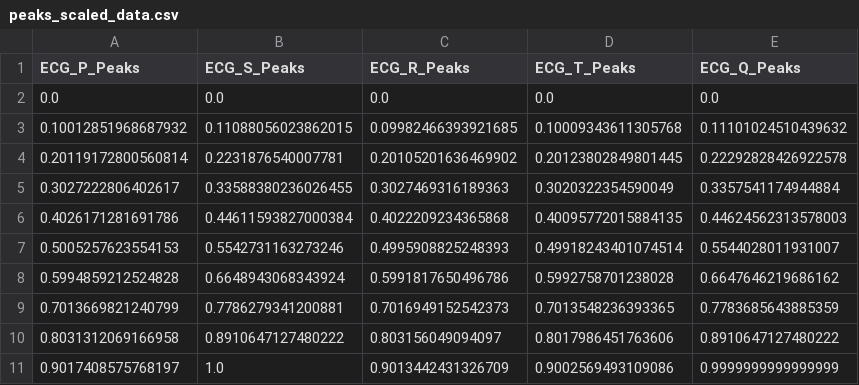
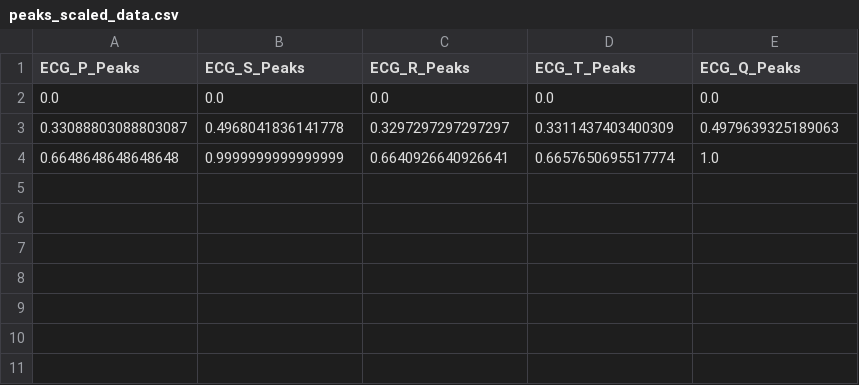
Before and after one commit to omaranwar21/Remote-Tracked-Patient-monitor, a CSV file: peaks_scaled_data.csv, drawn as a sheet; removed rows and columns are numbered as before the commit, all else as after; the diff names each change by its address in the sheet, - before the commit and + after, or states it on an @@ line.

```diff
--- a/peaks_scaled_data.csv
+++ b/peaks_scaled_data.csv
-row 3: 0.10012851968687932 | 0.11088056023862015 | 0.09982466393921685 | 0.10009343611305768 | 0.11101024510439632
-row 4: 0.20119172800560814 | 0.2231876540007781 | 0.20105201636469902 | 0.20123802849801445 | 0.22292828426922578
-row 5: 0.3027222806402617 | 0.33588380236026455 | 0.3027469316189363 | 0.3020322354590049 | 0.3357541174944884
-row 6: 0.4026171281691786 | 0.44611593827000384 | 0.4022209234365868 | 0.40095772015884135 | 0.44624562313578003
-row 7: 0.5005257623554153 | 0.5542731163273246 | 0.4995908825248393 | 0.49918243401074514 | 0.5544028011931007
-row 8: 0.5994859212524828 | 0.6648943068343924 | 0.5991817650496786 | 0.5992758701238028 | 0.6647646219686162
-row 9: 0.7013669821240799 | 0.7786279341200881 | 0.7016949152542373 | 0.7013548236393365 | 0.7783685643885359
-row 10: 0.8031312069166958 | 0.8910647127480222 | 0.803156049094097 | 0.8017986451763606 | 0.8910647127480222
-row 11: 0.9017408575768197 | 1.0 | 0.9013442431326709 | 0.9002569493109086 | 0.9999999999999999
+row 3: 0.33088803088803087 | 0.4968041836141778 | 0.3297297297297297 | 0.3311437403400309 | 0.4979639325189063
+row 4: 0.6648648648648648 | 0.9999999999999999 | 0.6640926640926641 | 0.6657650695517774 | 1.0
```
Also changed, not shown: 18 other files.
